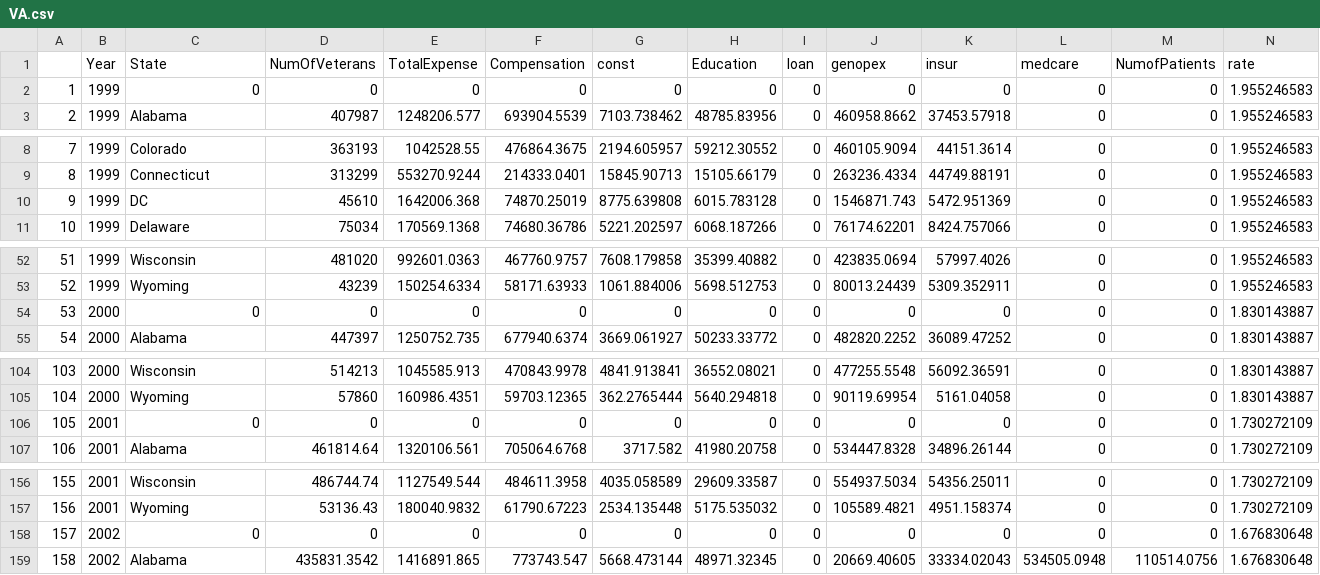
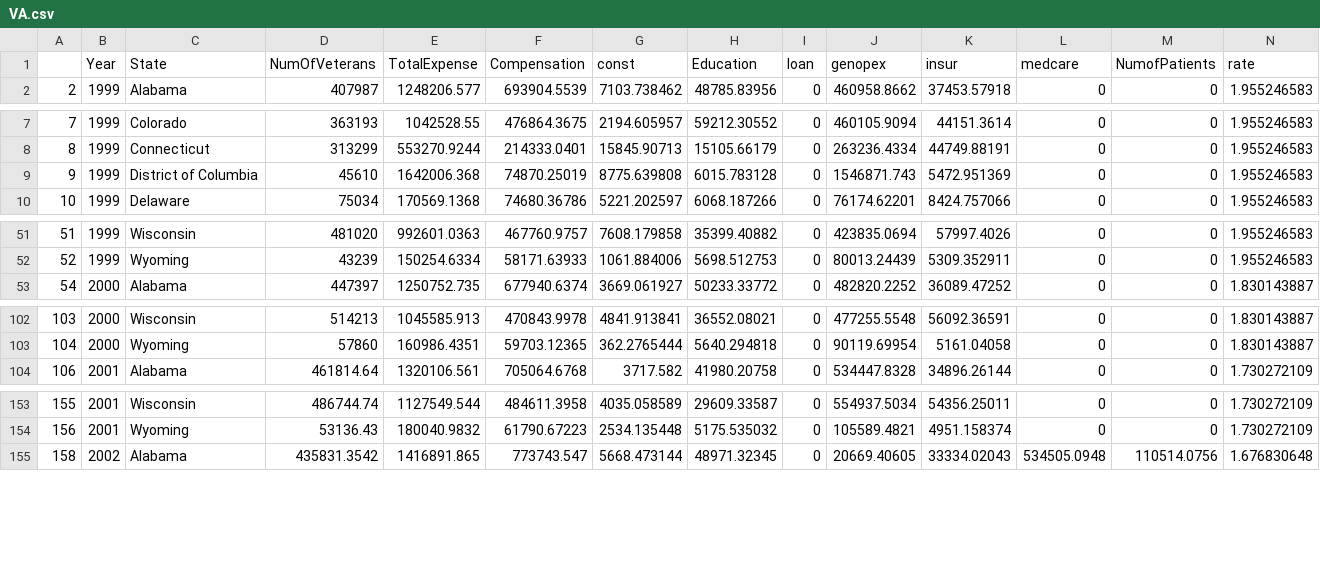
Before and after one commit to cherylb/markitzero, a CSV file: VA.csv, drawn as a sheet; only a part is shown, gaps mark what is left out; the diff covers the shown part only.

Commit message:
fix state names

```diff
--- a/VA.csv
+++ b/VA.csv
@@ -1,3 +1,2 @@
 ,Year,State,NumOfVeterans,TotalExpense,Compensation,const,Education,loan,genopex,insur,medcare,NumofPatients,rate
-1,1999,0,0,0,0,0,0,0,0,0,0,0,1.955246583
 2,1999,Alabama,407987,1248206.577,693904.5539,7103.738462,48785.83956,0,460958.8662,37453.57918,0,0,1.955246583
@@ -9,3 +8,3 @@
 8,1999,Connecticut,313299,553270.9244,214333.0401,15845.90713,15105.66179,0,263236.4334,44749.88191,0,0,1.955246583
-9,1999,DC,45610,1642006.368,74870.25019,8775.639808,6015.783128,0,1546871.743,5472.951369,0,0,1.955246583
+9,1999,District of Columbia                                                                                                            ,45610,1642006.368,74870.25019,8775.639808,6015.783128,0,1546871.743,5472.951369,0,0,1.955246583
 10,1999,Delaware,75034,170569.1368,74680.36786,5221.202597,6068.187266,0,76174.62201,8424.757066,0,0,1.955246583
@@ -53,3 +52,2 @@
 52,1999,Wyoming,43239,150254.6334,58171.63933,1061.884006,5698.512753,0,80013.24439,5309.352911,0,0,1.955246583
-53,2000,0,0,0,0,0,0,0,0,0,0,0,1.830143887
 54,2000,Alabama,447397,1250752.735,677940.6374,3669.061927,50233.33772,0,482820.2252,36089.47252,0,0,1.830143887
@@ -105,3 +103,2 @@
 104,2000,Wyoming,57860,160986.4351,59703.12365,362.2765444,5640.294818,0,90119.69954,5161.04058,0,0,1.830143887
-105,2001,0,0,0,0,0,0,0,0,0,0,0,1.730272109
 106,2001,Alabama,461814.64,1320106.561,705064.6768,3717.582,41980.20758,0,534447.8328,34896.26144,0,0,1.730272109
@@ -157,3 +154,2 @@
 156,2001,Wyoming,53136.43,180040.9832,61790.67223,2534.135448,5175.535032,0,105589.4821,4951.158374,0,0,1.730272109
-157,2002,0,0,0,0,0,0,0,0,0,0,0,1.676830648
 158,2002,Alabama,435831.3542,1416891.865,773743.547,5668.473144,48971.32345,0,20669.40605,33334.02043,534505.0948,110514.0756,1.676830648
```
Also changed, not shown: 9 edited cells elsewhere in this file.
